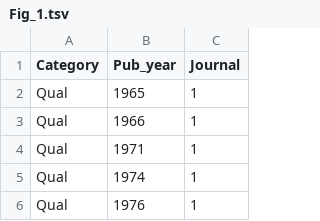
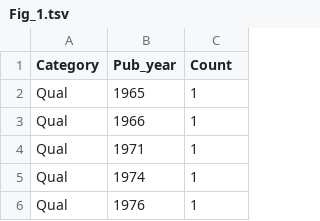
Before and after one commit to KnowledgeLab/AgainstMethod, a TSV file: Tables_for_Figs/Fig_1.tsv, drawn as a sheet; only a part is shown.

Commit message:
Update Fig_1.tsv

```diff
--- a/Tables_for_Figs/Fig_1.tsv
+++ b/Tables_for_Figs/Fig_1.tsv
@@ -1,2 +1,2 @@
-Category	Pub_year	Journal
+Category	Pub_year	Count
 Qual	1965	1
```
